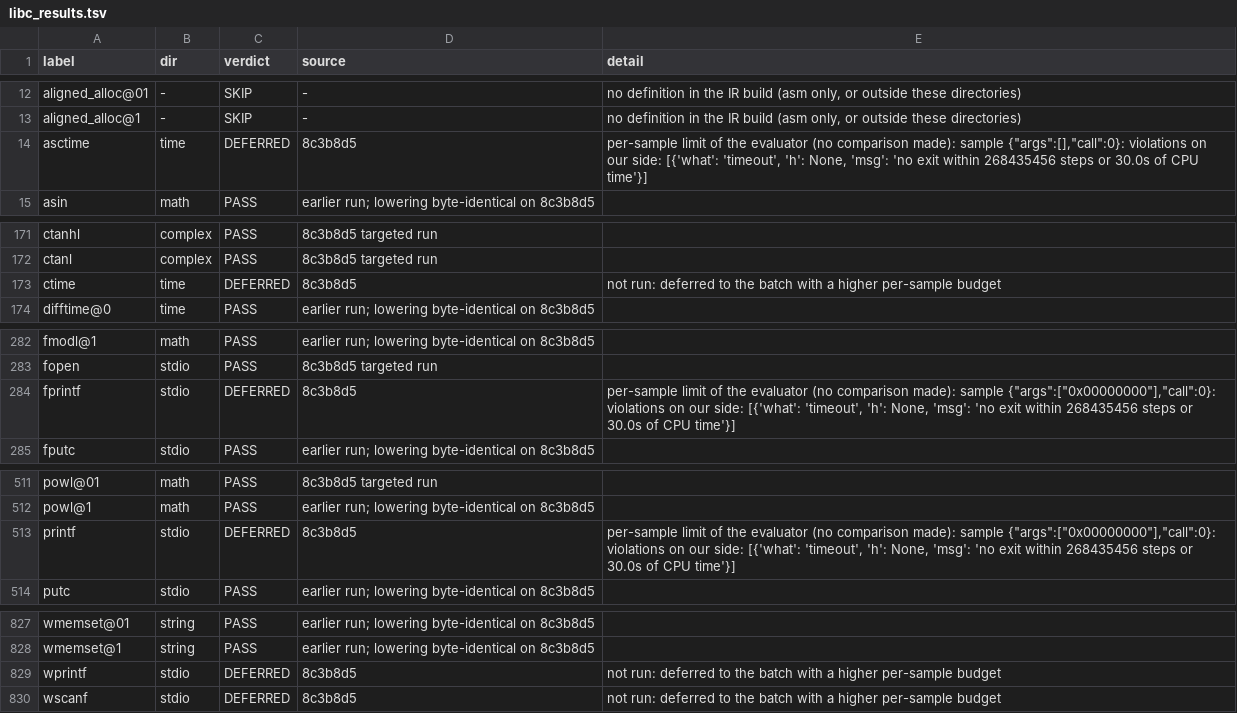
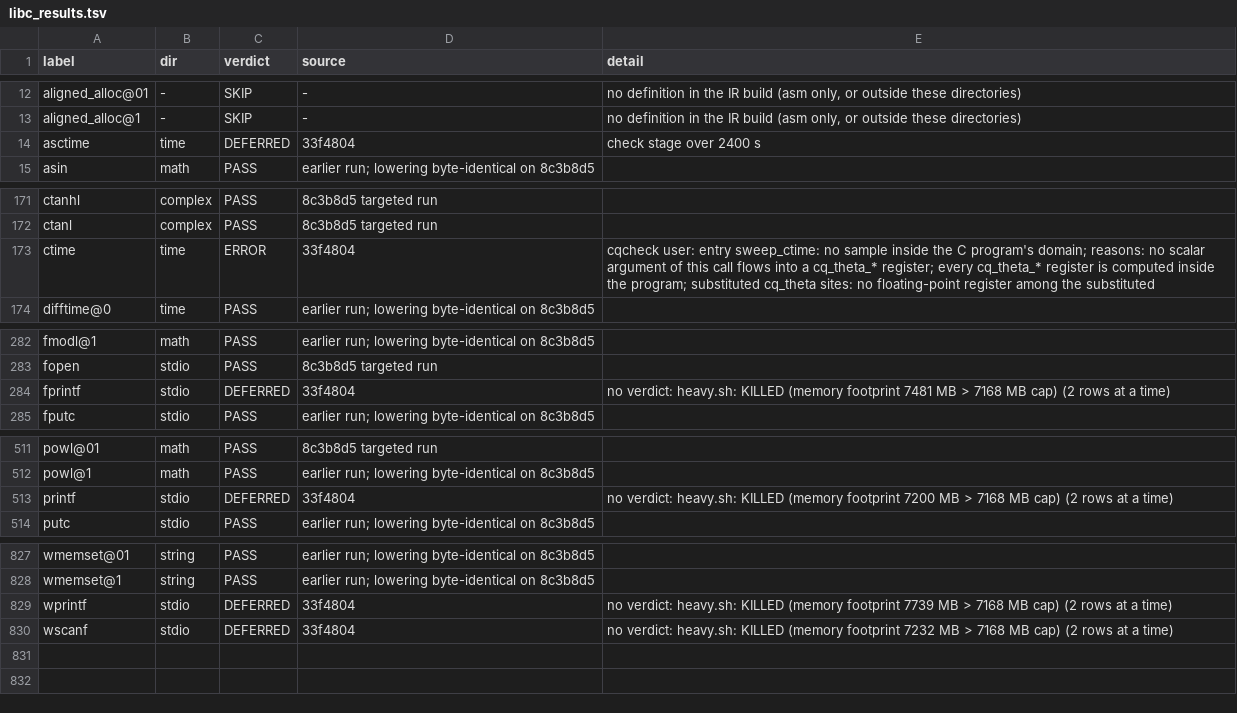
Before and after one commit to SoerenWilkening/CQ_lang, a TSV file: musl/libc_results.tsv, drawn as a sheet; only a part is shown, gaps mark what is left out; the diff covers the shown part only.

```diff
--- a/musl/libc_results.tsv
+++ b/musl/libc_results.tsv
@@ -13,3 +13,3 @@ aligned_alloc@01	-	SKIP	-	no definition in the IR build (asm only, or outside th
 aligned_alloc@1	-	SKIP	-	no definition in the IR build (asm only, or outside these directories)
-asctime	time	DEFERRED	8c3b8d5	per-sample limit of the evaluator (no comparison made): sample {"args":[],"call":0}: violations on our side: [{'what': 'timeout', 'h': None, 'msg': 'no exit within 268435456 steps or 30.0s of CPU time'}]
+asctime	time	DEFERRED	33f4804	check stage over 2400 s
 asin	math	PASS	earlier run; lowering byte-identical on 8c3b8d5	
@@ -172,3 +172,3 @@ ctanhl	complex	PASS	8c3b8d5 targeted run
 ctanl	complex	PASS	8c3b8d5 targeted run	
-ctime	time	DEFERRED	8c3b8d5	not run: deferred to the batch with a higher per-sample budget
+ctime	time	ERROR	33f4804	cqcheck user: entry sweep_ctime: no sample inside the C program's domain; reasons: no scalar argument of this call flows into a cq_theta_* register; every cq_theta_* register is computed inside the program; substituted cq_theta sites: no floating-point register among the substituted
 difftime@0	time	PASS	earlier run; lowering byte-identical on 8c3b8d5	
@@ -283,3 +283,3 @@ fmodl@1	math	PASS	earlier run; lowering byte-identical on 8c3b8d5
 fopen	stdio	PASS	8c3b8d5 targeted run	
-fprintf	stdio	DEFERRED	8c3b8d5	per-sample limit of the evaluator (no comparison made): sample {"args":["0x00000000"],"call":0}: violations on our side: [{'what': 'timeout', 'h': None, 'msg': 'no exit within 268435456 steps or 30.0s of CPU time'}]
+fprintf	stdio	DEFERRED	33f4804	no verdict: heavy.sh: KILLED (memory footprint 7481 MB > 7168 MB cap) (2 rows at a time)
 fputc	stdio	PASS	earlier run; lowering byte-identical on 8c3b8d5	
@@ -512,3 +512,3 @@ powl@01	math	PASS	8c3b8d5 targeted run
 powl@1	math	PASS	earlier run; lowering byte-identical on 8c3b8d5	
-printf	stdio	DEFERRED	8c3b8d5	per-sample limit of the evaluator (no comparison made): sample {"args":["0x00000000"],"call":0}: violations on our side: [{'what': 'timeout', 'h': None, 'msg': 'no exit within 268435456 steps or 30.0s of CPU time'}]
+printf	stdio	DEFERRED	33f4804	no verdict: heavy.sh: KILLED (memory footprint 7200 MB > 7168 MB cap) (2 rows at a time)
 putc	stdio	PASS	earlier run; lowering byte-identical on 8c3b8d5	
@@ -828,3 +828,3 @@ wmemset@01	string	PASS	earlier run; lowering byte-identical on 8c3b8d5
 wmemset@1	string	PASS	earlier run; lowering byte-identical on 8c3b8d5	
-wprintf	stdio	DEFERRED	8c3b8d5	not run: deferred to the batch with a higher per-sample budget
-wscanf	stdio	DEFERRED	8c3b8d5	not run: deferred to the batch with a higher per-sample budget
+wprintf	stdio	DEFERRED	33f4804	no verdict: heavy.sh: KILLED (memory footprint 7739 MB > 7168 MB cap) (2 rows at a time)
+wscanf	stdio	DEFERRED	33f4804	no verdict: heavy.sh: KILLED (memory footprint 7232 MB > 7168 MB cap) (2 rows at a time)
```
Also changed, not shown: 80 edited cells elsewhere in this file, 1 other file.
